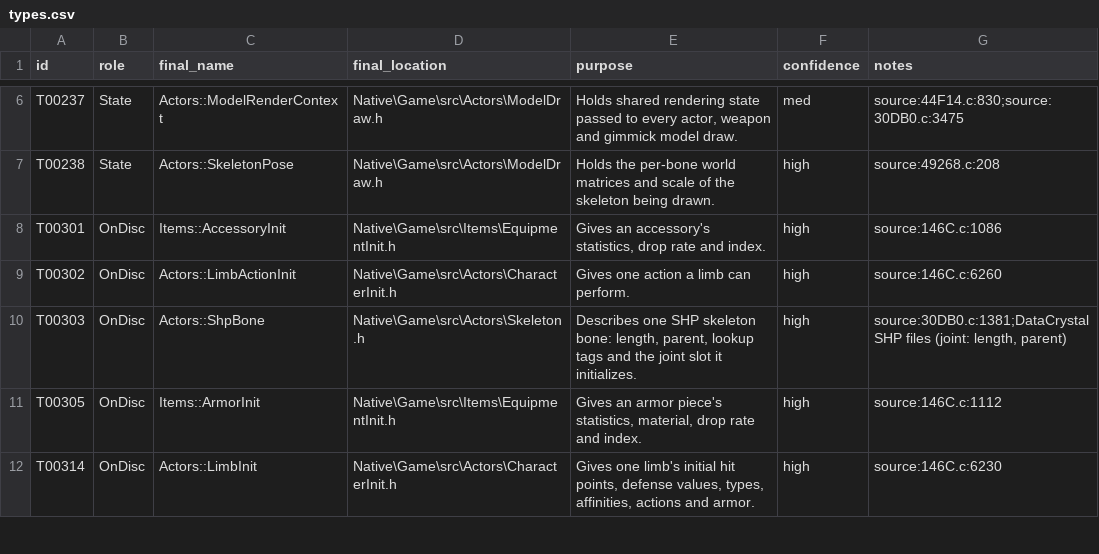
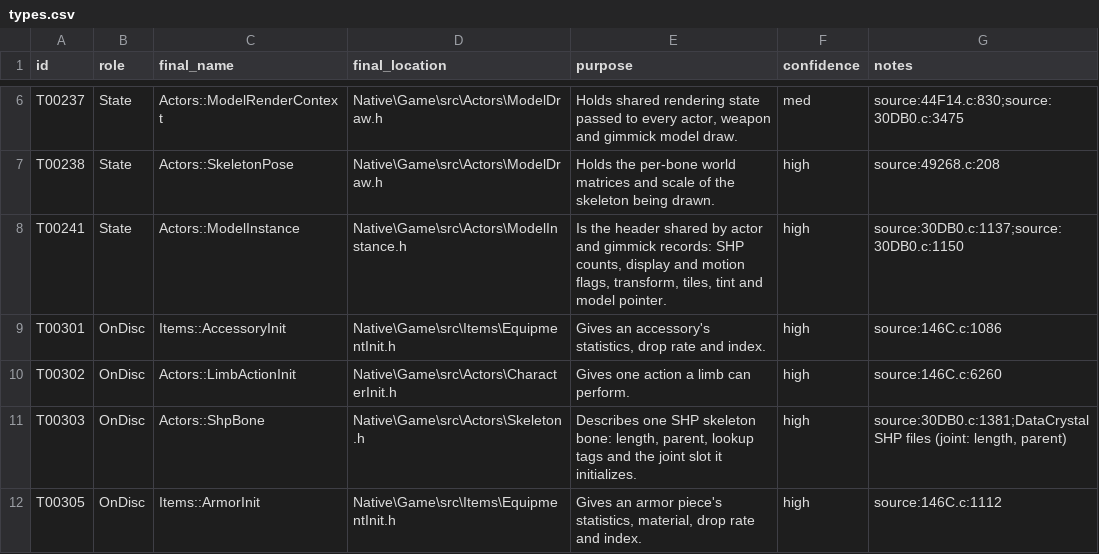
Before and after one commit to JEschete/VS-NativePort, a CSV file: tools/naming/sym_out/Game_Actors_01/types.csv, drawn as a sheet; only a part is shown, gaps mark what is left out; the shorter side is filled out with more unchanged rows.

```diff
--- a/tools/naming/sym_out/Game_Actors_01/types.csv
+++ b/tools/naming/sym_out/Game_Actors_01/types.csv
@@ -7,2 +7,3 @@ T00237,State,Actors::ModelRenderContext,Native\Game\src\Actors\ModelDraw.h,"Hold
 T00238,State,Actors::SkeletonPose,Native\Game\src\Actors\ModelDraw.h,Holds the per-bone world matrices and scale of the skeleton being drawn.,high,source:49268.c:208
+T00241,State,Actors::ModelInstance,Native\Game\src\Actors\ModelInstance.h,"Is the header shared by actor and gimmick records: SHP counts, display and motion flags, transform, tiles, tint and model pointer.",high,source:30DB0.c:1137;source:30DB0.c:1150
 T00301,OnDisc,Items::AccessoryInit,Native\Game\src\Items\EquipmentInit.h,"Gives an accessory's statistics, drop rate and index.",high,source:146C.c:1086
```
Also changed, not shown: tools/naming/sym_out/Game_Actors_01/fields.csv, 3 other files.
